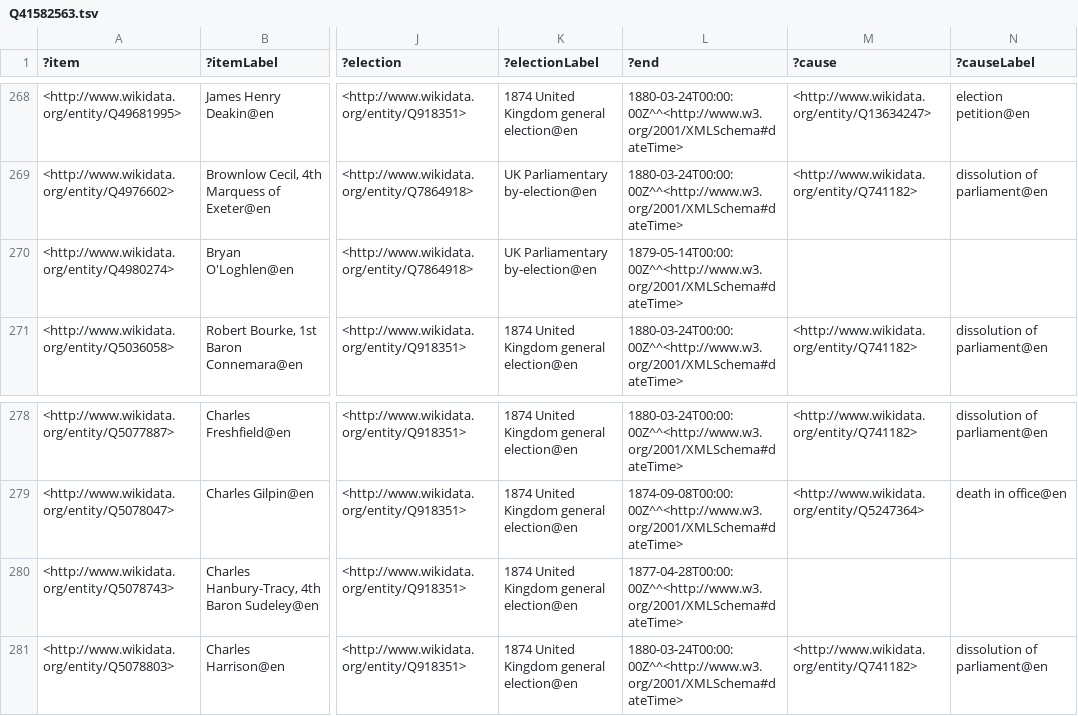
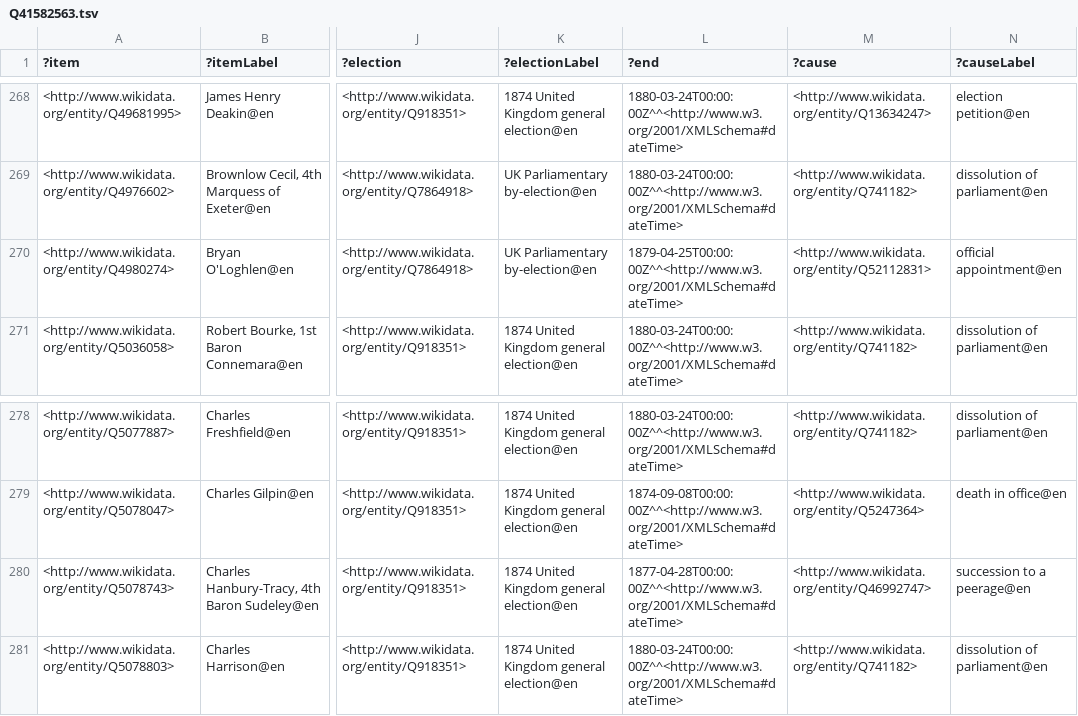
Before and after one commit to generalist/parliament, a TSV file: Q41582563.tsv, drawn as a sheet; only a part is shown, gaps mark what is left out; the diff names each change by its address in the sheet, - before the commit and + after, or states it on an @@ line.

```diff
--- a/Q41582563.tsv
+++ b/Q41582563.tsv
-L270 (?end): 1879-05-14T00:00:00Z^^<http://www.w3.org/2001/XMLSchema#dateTime>
+L270 (?end): 1879-04-25T00:00:00Z^^<http://www.w3.org/2001/XMLSchema#dateTime>
-M270 (?cause): (empty)
+M270 (?cause): <http://www.wikidata.org/entity/Q52112831>
-N270 (?causeLabel): (empty)
+N270 (?causeLabel): official appointment@en
-M280 (?cause): (empty)
+M280 (?cause): <http://www.wikidata.org/entity/Q46992747>
-N280 (?causeLabel): (empty)
+N280 (?causeLabel): succession to a peerage@en
```
Also changed, not shown: Q41582550.tsv, Q41582553.tsv, 1 other file.
